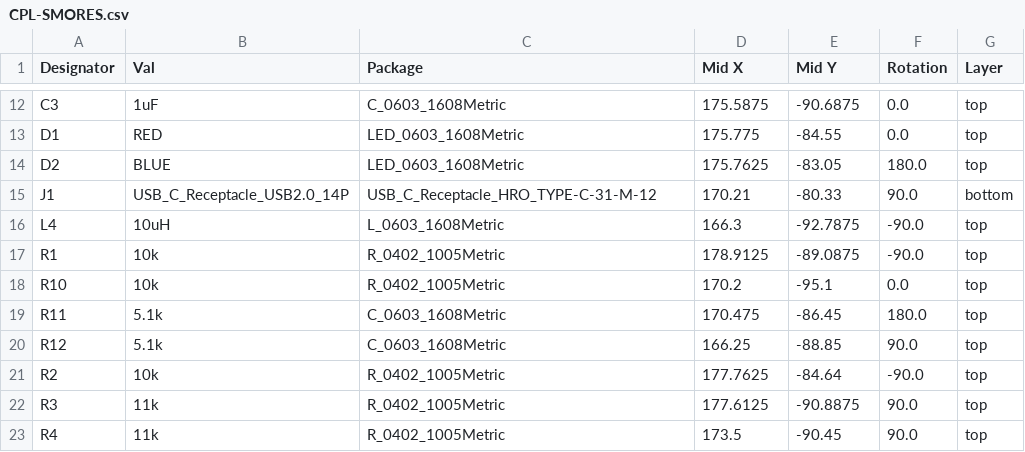
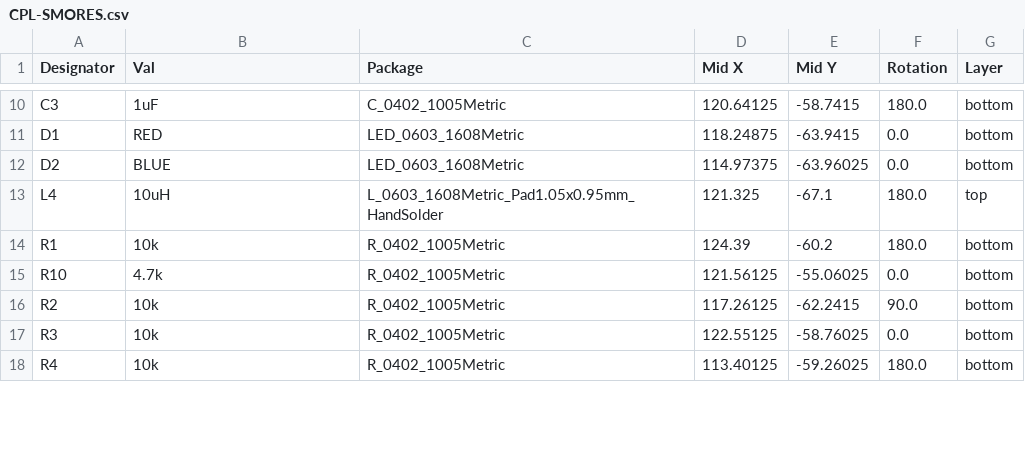
Before and after one commit to infopcgood/SMORES, a CSV file: jlcpcb/production_files/CPL-SMORES.csv, drawn as a sheet; only a part is shown, gaps mark what is left out; removed rows and columns are numbered as before the commit, all else as after; the diff covers the shown part only; the diff names each change by its address in the sheet, - before the commit and + after, or states it on an @@ line.

```diff
--- a/jlcpcb/production_files/CPL-SMORES.csv
+++ b/jlcpcb/production_files/CPL-SMORES.csv
-C10 (Package): C_0603_1608Metric
+C10 (Package): C_0402_1005Metric
-D10 (Mid X): 175.5875
+D10 (Mid X): 120.64125
-E10 (Mid Y): -90.6875
+E10 (Mid Y): -58.7415
-F10 (Rotation): 0.0
+F10 (Rotation): 180.0
-G10:G12 (Layer): top
+G10:G12 (Layer): bottom
-D11 (Mid X): 175.775
+D11 (Mid X): 118.24875
-E11 (Mid Y): -84.55
+E11 (Mid Y): -63.9415
-D12 (Mid X): 175.7625
+D12 (Mid X): 114.97375
-E12 (Mid Y): -83.05
+E12 (Mid Y): -63.96025
-F12 (Rotation): 180.0
+F12 (Rotation): 0.0
-row 15: J1 | USB_C_Receptacle_USB2.0_14P | USB_C_Receptacle_HRO_TYPE-C-31-M-12 | 170.21 | -80.33 | 90.0 | bottom
-C13 (Package): L_0603_1608Metric
+C13 (Package): L_0603_1608Metric_Pad1.05x0.95mm_HandSolder
-D13 (Mid X): 166.3
+D13 (Mid X): 121.325
-E13 (Mid Y): -92.7875
+E13 (Mid Y): -67.1
-F13:F14 (Rotation): -90.0
+F13:F14 (Rotation): 180.0
-D14 (Mid X): 178.9125
+D14 (Mid X): 124.39
-E14 (Mid Y): -89.0875
+E14 (Mid Y): -60.2
-G14:G15 (Layer): top
+G14:G15 (Layer): bottom
-B15 (Val): 10k
+B15 (Val): 4.7k
-D15 (Mid X): 170.2
+D15 (Mid X): 121.56125
-E15 (Mid Y): -95.1
+E15 (Mid Y): -55.06025
-row 19: R11 | 5.1k | C_0603_1608Metric | 170.475 | -86.45 | 180.0 | top
-row 20: R12 | 5.1k | C_0603_1608Metric | 166.25 | -88.85 | 90.0 | top
-D16 (Mid X): 177.7625
+D16 (Mid X): 117.26125
-E16 (Mid Y): -84.64
+E16 (Mid Y): -62.2415
-F16 (Rotation): -90.0
+F16 (Rotation): 90.0
-G16:G18 (Layer): top
+G16:G18 (Layer): bottom
-B17:B18 (Val): 11k
+B17:B18 (Val): 10k
-D17 (Mid X): 177.6125
+D17 (Mid X): 122.55125
-E17 (Mid Y): -90.8875
+E17 (Mid Y): -58.76025
-F17 (Rotation): 90.0
+F17 (Rotation): 0.0
-D18 (Mid X): 173.5
+D18 (Mid X): 113.40125
-E18 (Mid Y): -90.45
+E18 (Mid Y): -59.26025
-F18 (Rotation): 90.0
+F18 (Rotation): 180.0
```
Also changed, not shown: 1 added row, 6 removed rows and 72 edited cells elsewhere in this file, jlcpcb/production_files/BOM-SMORES.csv, 20 other files.
